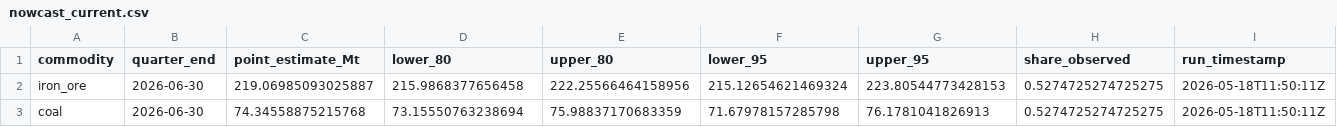
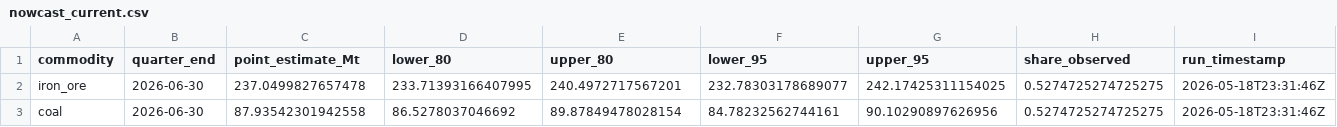
Before and after one commit to DavidAStephan/ResourceExplorer, a CSV file: site/data/nowcast_current.csv, drawn as a sheet.

```diff
--- a/site/data/nowcast_current.csv
+++ b/site/data/nowcast_current.csv
@@ -1,3 +1,3 @@
 commodity,quarter_end,point_estimate_Mt,lower_80,upper_80,lower_95,upper_95,share_observed,run_timestamp
-iron_ore,2026-06-30,219.06985093025887,215.9868377656458,222.25566464158956,215.12654621469324,223.80544773428153,0.5274725274725275,2026-05-18T11:50:11Z
-coal,2026-06-30,74.34558875215768,73.15550763238694,75.98837170683359,71.67978157285798,76.1781041826913,0.5274725274725275,2026-05-18T11:50:11Z
+iron_ore,2026-06-30,237.0499827657478,233.71393166407995,240.4972717567201,232.78303178689077,242.17425311154025,0.5274725274725275,2026-05-18T23:31:46Z
+coal,2026-06-30,87.93542301942558,86.5278037046692,89.87849478028154,84.78232562744161,90.10290897626956,0.5274725274725275,2026-05-18T23:31:46Z
```
Also changed, not shown: 4 other files.
